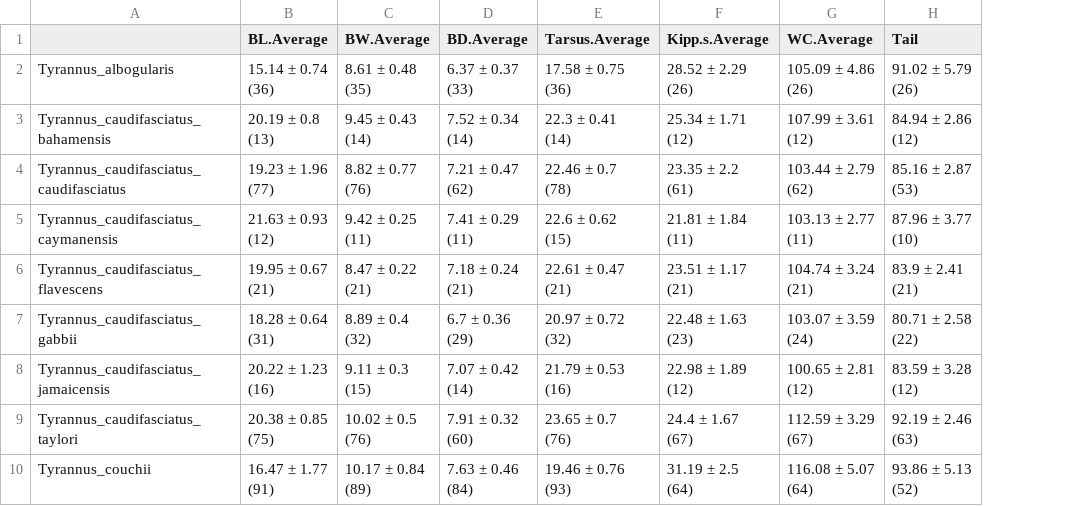
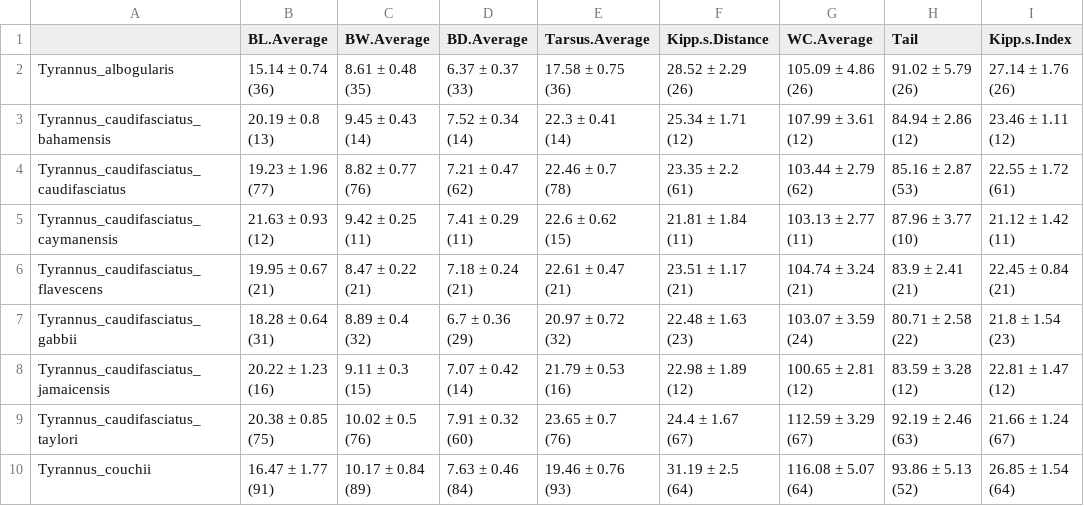
Before and after one commit to mmacphe/Tyrannus_morphology, a CSV file: Output Files/morphology_summary_table.csv, drawn as a sheet; only a part is shown; ↵ is a line break in a cell; the diff names each change by its address in the sheet, - before the commit and + after, or states it on an @@ line.

```diff
--- a/Output Files/morphology_summary_table.csv
+++ b/Output Files/morphology_summary_table.csv
+column I (Kipp.s.Index), rows 2-10: 27.14 ± 1.76 ↵ (26) | 23.46 ± 1.11 ↵ (12) | 22.55 ± 1.72 ↵ (61) | 21.12 ± 1.42 ↵ (11) | 22.45 ± 0.84 ↵ (21) | 21.8 ± 1.54 ↵ (23) | 22.81 ± 1.47 ↵ (12) | 21.66 ± 1.24 ↵ (67) | 26.85 ± 1.54 ↵ (64)
-F1: Kipp.s.Average
+F1: Kipp.s.Distance
```
Also changed, not shown: Output Files/Tyrannus morphology + PCA avg.csv, Output Files/Tyrannus_data.csv, 11 other files.
